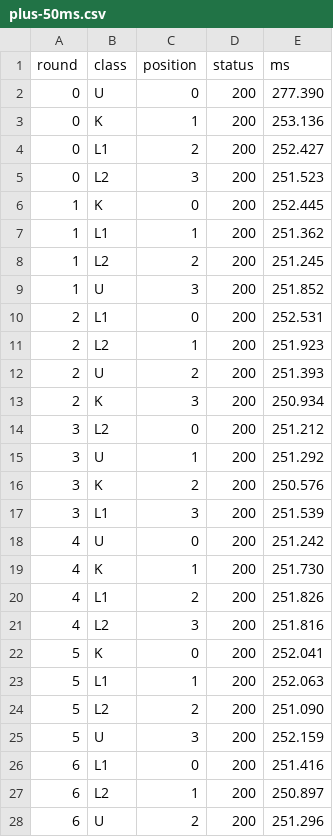
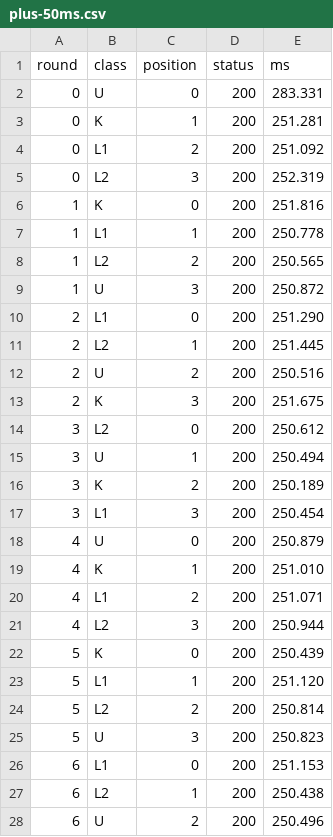
Before and after one commit to binnysam/nltagwebsite, a CSV file: docs/reports/reset-request-timing/after/plus-50ms.csv, drawn as a sheet; only a part is shown; the diff covers the shown part only.

```diff
--- a/docs/reports/reset-request-timing/after/plus-50ms.csv
+++ b/docs/reports/reset-request-timing/after/plus-50ms.csv
@@ -1,28 +1,28 @@
 round,class,position,status,ms
-0,U,0,200,277.390
-0,K,1,200,253.136
-0,L1,2,200,252.427
-0,L2,3,200,251.523
-1,K,0,200,252.445
-1,L1,1,200,251.362
-1,L2,2,200,251.245
-1,U,3,200,251.852
-2,L1,0,200,252.531
-2,L2,1,200,251.923
-2,U,2,200,251.393
-2,K,3,200,250.934
-3,L2,0,200,251.212
-3,U,1,200,251.292
-3,K,2,200,250.576
-3,L1,3,200,251.539
-4,U,0,200,251.242
-4,K,1,200,251.730
-4,L1,2,200,251.826
-4,L2,3,200,251.816
-5,K,0,200,252.041
-5,L1,1,200,252.063
-5,L2,2,200,251.090
-5,U,3,200,252.159
-6,L1,0,200,251.416
-6,L2,1,200,250.897
-6,U,2,200,251.296
+0,U,0,200,283.331
+0,K,1,200,251.281
+0,L1,2,200,251.092
+0,L2,3,200,252.319
+1,K,0,200,251.816
+1,L1,1,200,250.778
+1,L2,2,200,250.565
+1,U,3,200,250.872
+2,L1,0,200,251.290
+2,L2,1,200,251.445
+2,U,2,200,250.516
+2,K,3,200,251.675
+3,L2,0,200,250.612
+3,U,1,200,250.494
+3,K,2,200,250.189
+3,L1,3,200,250.454
+4,U,0,200,250.879
+4,K,1,200,251.010
+4,L1,2,200,251.071
+4,L2,3,200,250.944
+5,K,0,200,250.439
+5,L1,1,200,251.120
+5,L2,2,200,250.814
+5,U,3,200,250.823
+6,L1,0,200,251.153
+6,L2,1,200,250.438
+6,U,2,200,250.496
```
Also changed, not shown: 133 edited cells elsewhere in this file, docs/reports/reset-request-timing/after/plus-0ms.csv, docs/reports/reset-request-timing/after/plus-20ms.csv, 10 other files.
